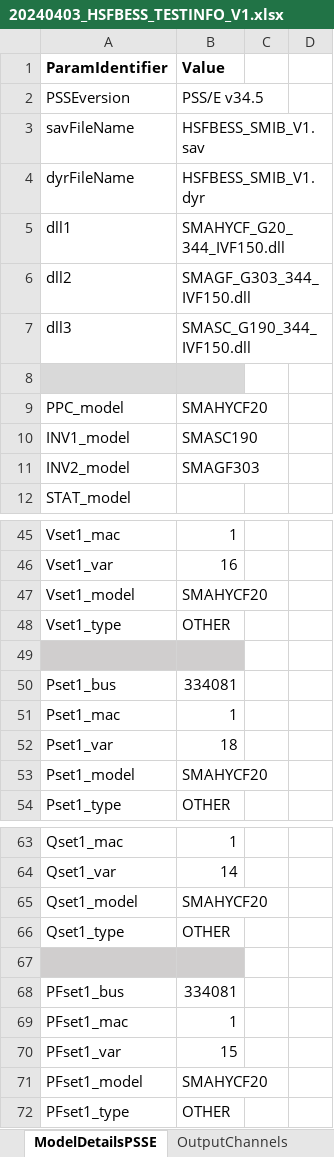
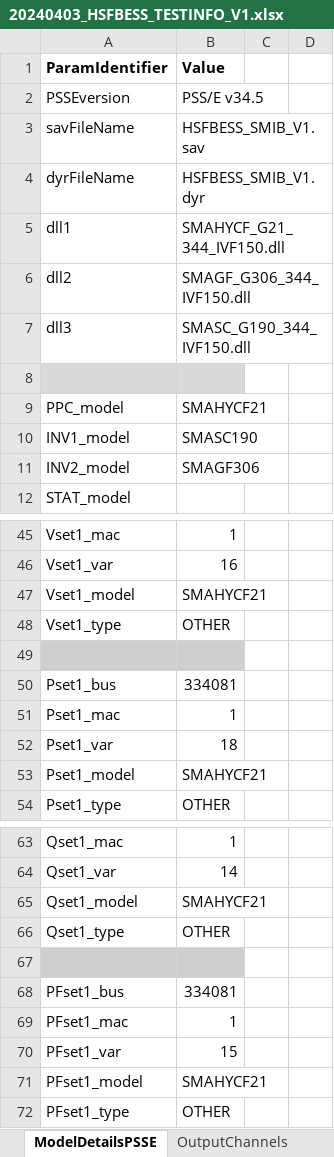
Before and after one commit to Mojtaba-jabbarii/HorshamLatest, an Excel workbook: test_scenario_definitions/20240403_HSFBESS_TESTINFO_V1.xlsx, sheet ModelDetailsPSSE, drawn as a sheet; only a part is shown, gaps mark what is left out; values as stored, in another font and other column widths than the file's, no borders; charts and pictures not drawn; 1 other sheet too large or unreadable and not compared; the diff names each change by its address in the sheet, - before the commit and + after, or states it on an @@ line.

Commit message:
finalised model update

```diff
--- a/test_scenario_definitions/20240403_HSFBESS_TESTINFO_V1.xlsx (sheet ModelDetailsPSSE)
+++ b/test_scenario_definitions/20240403_HSFBESS_TESTINFO_V1.xlsx (sheet ModelDetailsPSSE)
-B5 (Value): SMAHYCF_G20_344_IVF150.dll
+B5 (Value): SMAHYCF_G21_344_IVF150.dll
-B6 (Value): SMAGF_G303_344_IVF150.dll
+B6 (Value): SMAGF_G306_344_IVF150.dll
-B9 (Value): SMAHYCF20
+B9 (Value): SMAHYCF21
-B11 (Value): SMAGF303
+B11 (Value): SMAGF306
-B47 (Value): SMAHYCF20
+B47 (Value): SMAHYCF21
-B53 (Value): SMAHYCF20
+B53 (Value): SMAHYCF21
-B65 (Value): SMAHYCF20
+B65 (Value): SMAHYCF21
-B71 (Value): SMAHYCF20
+B71 (Value): SMAHYCF21
```
Also changed, not shown: sheet OutputChannels, sheet LargeDist, sheet SmallDist, 8 other files.
